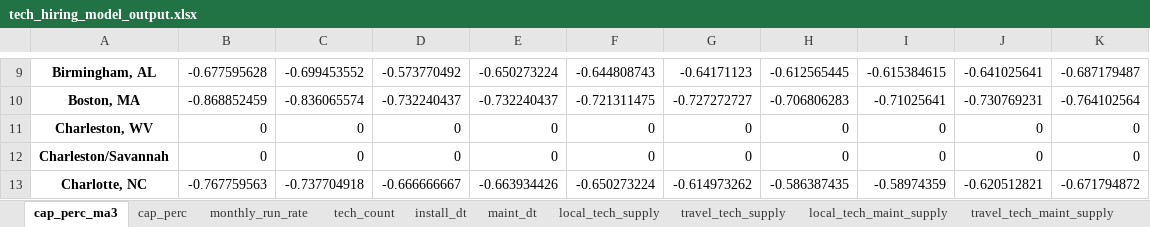
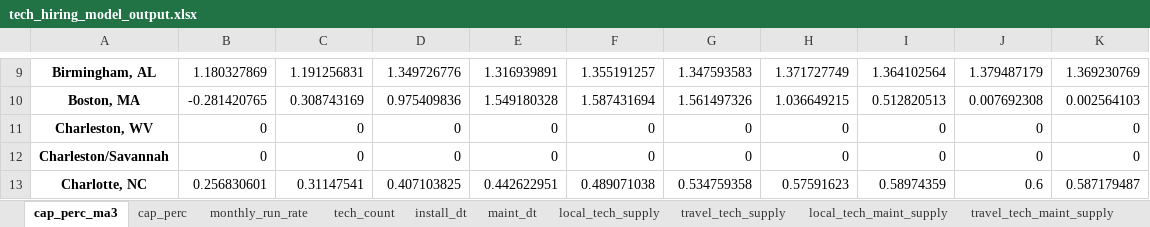
Before and after one commit to djdawkins-flock/binder-tech-hiring, an Excel workbook: output/tech_hiring_model_output.xlsx, sheet cap_perc_ma3, drawn as a sheet; only a part is shown, gaps mark what is left out; values as stored, in another font and other column widths than the file's, no borders; the diff covers the shown part only; the diff names each change by its address in the sheet, - before the commit and + after, or states it on an @@ line.

Commit message:
fixed cap_perc metric functions

```diff
--- a/output/tech_hiring_model_output.xlsx (sheet cap_perc_ma3)
+++ b/output/tech_hiring_model_output.xlsx (sheet cap_perc_ma3)
-B9: -0.677595628
+B9: 1.180327869
-C9: -0.699453552
+C9: 1.191256831
-D9: -0.573770492
+D9: 1.349726776
-E9: -0.650273224
+E9: 1.316939891
-F9: -0.644808743
+F9: 1.355191257
-G9: -0.64171123
+G9: 1.347593583
-H9: -0.612565445
+H9: 1.371727749
-I9: -0.615384615
+I9: 1.364102564
-J9: -0.641025641
+J9: 1.379487179
-K9: -0.687179487
+K9: 1.369230769
-B10: -0.868852459
+B10: -0.281420765
-C10: -0.836065574
+C10: 0.308743169
-D10: -0.732240437
+D10: 0.975409836
-E10: -0.732240437
+E10: 1.549180328
-F10: -0.721311475
+F10: 1.587431694
-G10: -0.727272727
+G10: 1.561497326
-H10: -0.706806283
+H10: 1.036649215
-I10: -0.71025641
+I10: 0.512820513
-J10: -0.730769231
+J10: 0.007692308
-K10: -0.764102564
+K10: 0.002564103
-B13: -0.767759563
+B13: 0.256830601
-C13: -0.737704918
+C13: 0.31147541
-D13: -0.666666667
+D13: 0.407103825
-E13: -0.663934426
+E13: 0.442622951
-F13: -0.650273224
+F13: 0.489071038
-G13: -0.614973262
+G13: 0.534759358
-H13: -0.586387435
+H13: 0.57591623
-I13: -0.58974359
+I13: 0.58974359
-J13: -0.620512821
+J13: 0.6
-K13: -0.671794872
+K13: 0.587179487
```
Also changed, not shown: 547 edited cells elsewhere in this sheet, sheet cap_perc, 3 other files.
